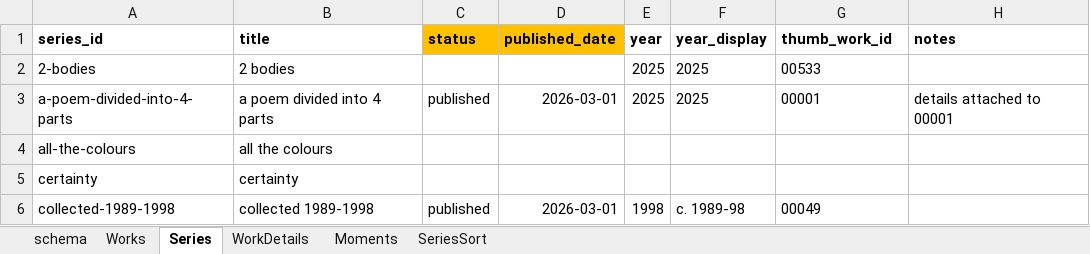
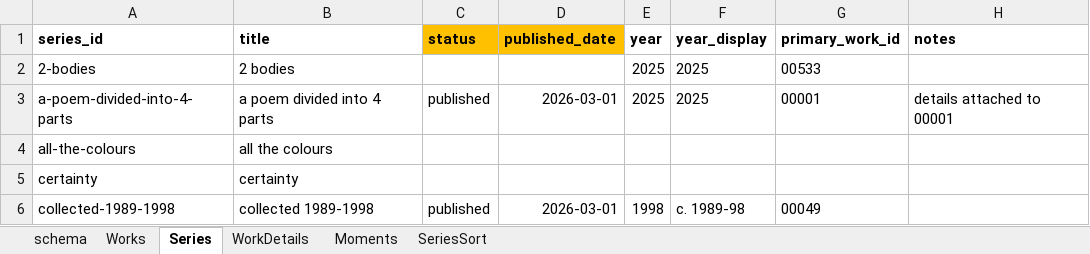
Before and after one commit to dotlineform/dotlineform-site, an Excel workbook: data/works.xlsx, sheet Series, drawn as a sheet; only a part is shown; values as stored, in another font and other column widths than the file's, no borders; the diff names each change by its address in the sheet, - before the commit and + after, or states it on an @@ line.

Commit message:
renamed thumb_work_id -> primary_work_id across pipeline and site pages

```diff
--- a/data/works.xlsx (sheet Series)
+++ b/data/works.xlsx (sheet Series)
-G1: thumb_work_id
+G1: primary_work_id
```
Also changed, not shown: 3 other files.
